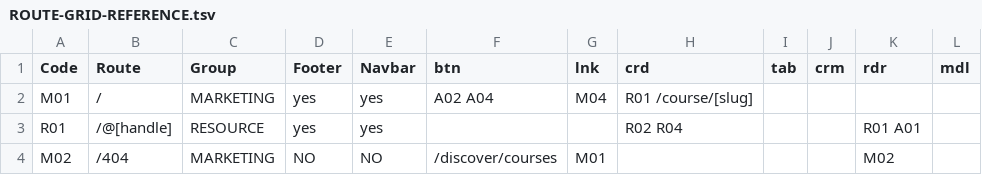
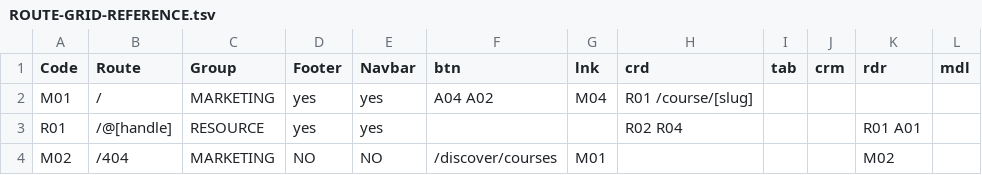
Before and after one commit to PeerloopLLC/peerloop-docs, a TSV file: docs/as-designed/ROUTE-GRID-REFERENCE.tsv, drawn as a sheet; only a part is shown.

```diff
--- a/docs/as-designed/ROUTE-GRID-REFERENCE.tsv
+++ b/docs/as-designed/ROUTE-GRID-REFERENCE.tsv
@@ -1,3 +1,3 @@
 Code	Route	Group	Footer	Navbar	btn	lnk	crd	tab	crm	rdr	mdl
-M01	/	MARKETING	yes	yes	A02 A04	M04	R01 /course/[slug]				
+M01	/	MARKETING	yes	yes	A04 A02	M04	R01 /course/[slug]				
 R01	/@[handle]	RESOURCE	yes	yes			R02 R04			R01 A01	
```
Also changed, not shown: docs/as-designed/ROUTE-GRID-MAP.tsv, 17 other files.
